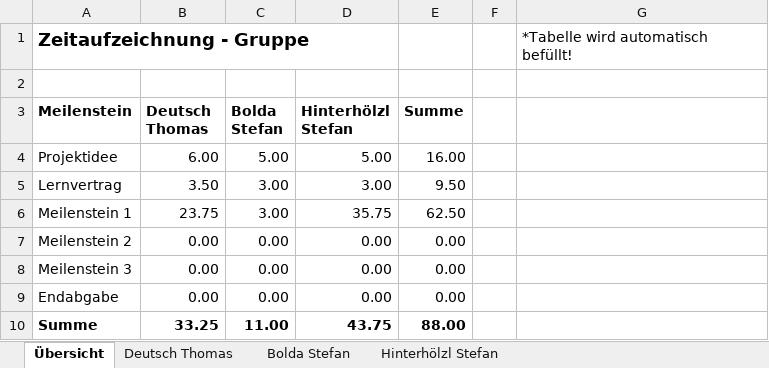
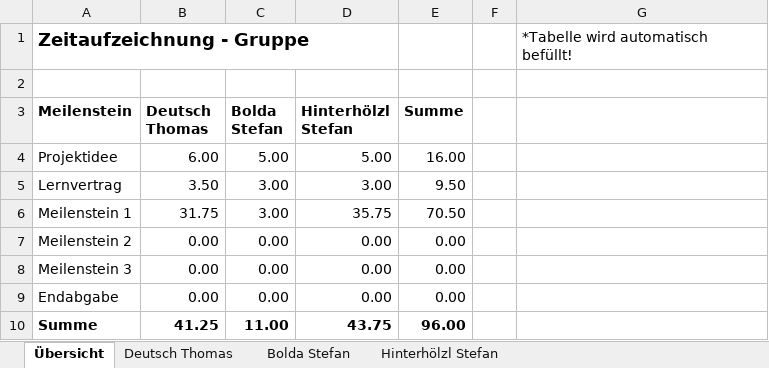
Before and after one commit to deutho/CEKT-Web, an Excel workbook: administratives/2020S_CE KT_Zeitaufzeichnung_Gruppe9.xlsx, sheet Übersicht, drawn as a sheet; values as stored, in another font and other column widths than the file's, no borders; table styles not drawn; the diff names each change by its address in the sheet, - before the commit and + after, or states it on an @@ line.

```diff
--- a/administratives/2020S_CE KT_Zeitaufzeichnung_Gruppe9.xlsx (sheet Übersicht)
+++ b/administratives/2020S_CE KT_Zeitaufzeichnung_Gruppe9.xlsx (sheet Übersicht)
-B6 (Deutsch Thomas): 23.75
+B6 (Deutsch Thomas): 31.75
-E6 (Summe): 62.50
+E6 (Summe): 70.50
-B10 (Deutsch Thomas): 33.25
+B10 (Deutsch Thomas): 41.25
-E10 (Summe): 88.00
+E10 (Summe): 96.00
```
Also changed, not shown: sheet Deutsch Thomas, hidden cells.
